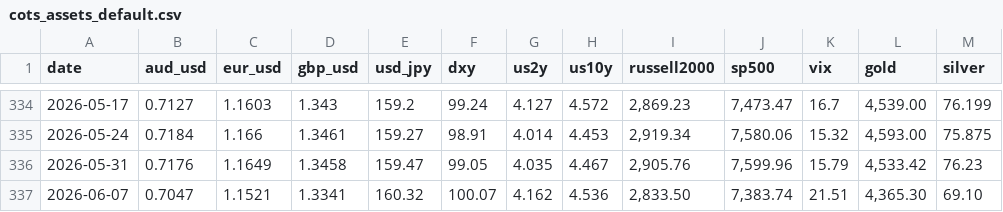
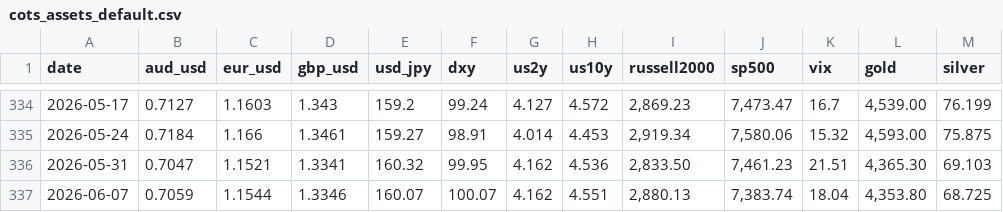
Before and after one commit to blakewiltshire/financial-insight-tools, a CSV file: apps/data_sources/positioning/cots_assets_default.csv, drawn as a sheet; only a part is shown, gaps mark what is left out.

Commit message:
Latest COTS updates

```diff
--- a/apps/data_sources/positioning/cots_assets_default.csv
+++ b/apps/data_sources/positioning/cots_assets_default.csv
@@ -335,3 +335,3 @@
 2026-05-24,0.7184,1.166,1.3461,159.27,98.91,4.014,4.453,"2,919.34","7,580.06",15.32,"4,593.00",75.875
-2026-05-31,0.7176,1.1649,1.3458,159.47,99.05,4.035,4.467,"2,905.76","7,599.96",15.79,"4,533.42",76.23
-2026-06-07,0.7047,1.1521,1.3341,160.32,100.07,4.162,4.536,"2,833.50","7,383.74",21.51,"4,365.30",69.10
+2026-05-31,0.7047,1.1521,1.3341,160.32,99.95,4.162,4.536,"2,833.50","7,461.23",21.51,"4,365.30",69.103
+2026-06-07,0.7059,1.1544,1.3346,160.07,100.07,4.162,4.551,"2,880.13","7,383.74",18.04,"4,353.80",68.725
```
